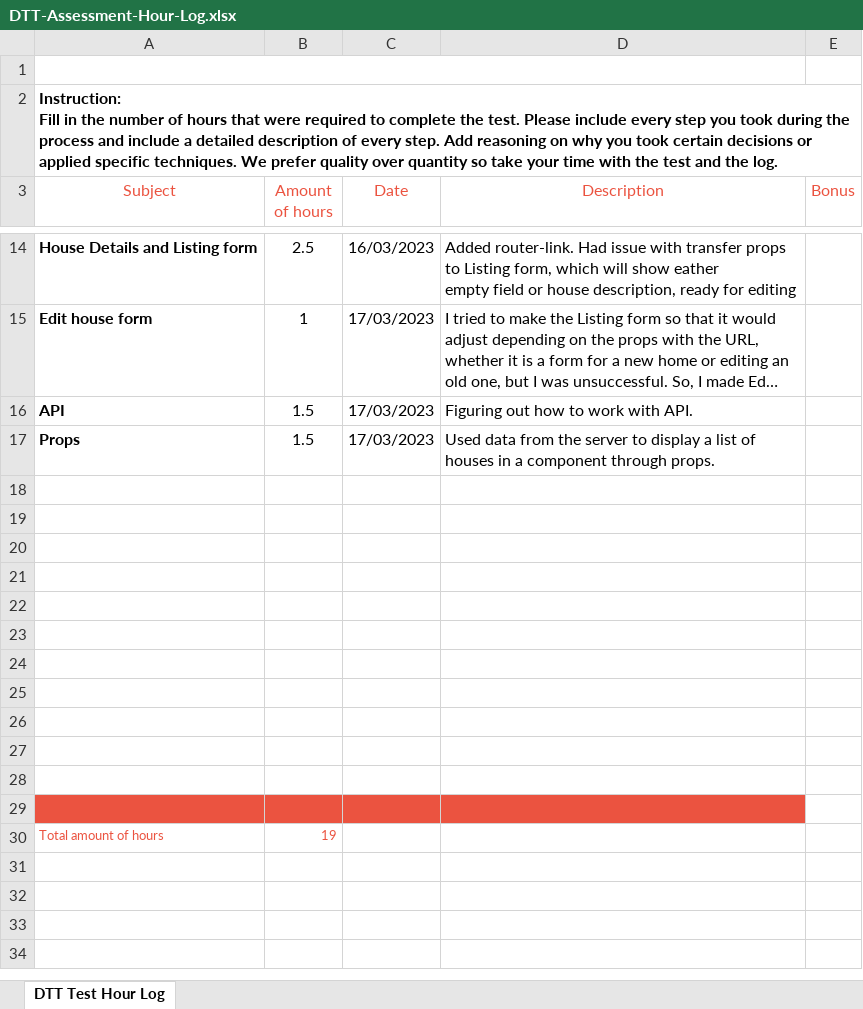
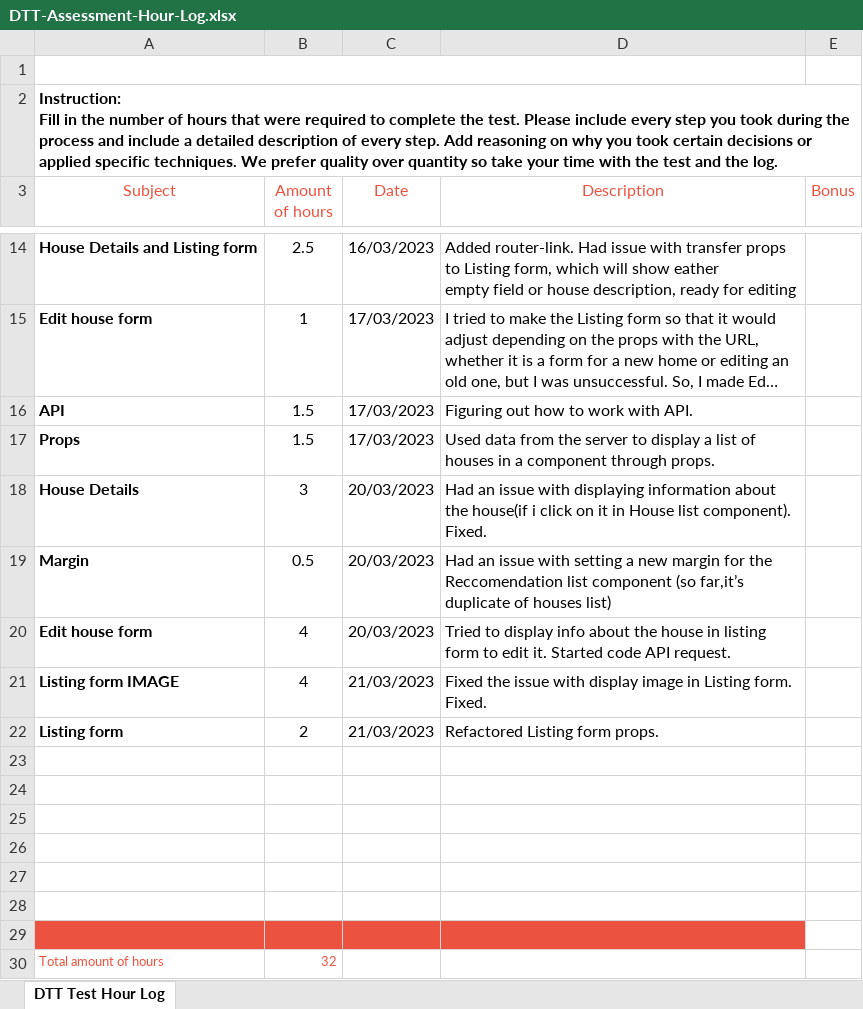
Before and after one commit to lenakot/real-estate-website, an Excel workbook: docs/DTT-Assessment-Hour-Log.xlsx, sheet DTT Test Hour Log, drawn as a sheet; only a part is shown, gaps mark what is left out; long unchanged cells end in …; values as stored, in another font and other column widths than the file's, no borders; charts and pictures not drawn; removed rows and columns are numbered as before the commit, all else as after; the diff names each change by its address in the sheet, - before the commit and + after, or states it on an @@ line.

Commit message:
Update hour log

```diff
--- a/docs/DTT-Assessment-Hour-Log.xlsx (sheet DTT Test Hour Log)
+++ b/docs/DTT-Assessment-Hour-Log.xlsx (sheet DTT Test Hour Log)
+row 18: House Details | 3 | 20/03/2023 | Had an issue with displaying information about the house(if i click on it in House list component). Fixed.
+row 19: Margin | 0.5 | 20/03/2023 | Had an issue with setting a new margin for the Reccomendation list component (so far,it’s duplicate of houses list)
+row 20: Edit house form | 4 | 20/03/2023 | Tried to display info about the house in listing form to edit it. Started code API request.
+row 21: Listing form IMAGE | 4 | 21/03/2023 | Fixed the issue with display image in Listing form. Fixed.
+row 22: Listing form | 2 | 21/03/2023 | Refactored Listing form props.
-A29:D29 fill: none
+A29:D29 fill: #EB5340
-row 25: (empty)
-row 26: (empty)
-row 27: (empty)
-row 28: (empty)
-row 29: (empty)
-B30 (Amount of hours): 19
+B30 (Amount of hours): 32
```
Also changed, not shown: charts or pictures.
